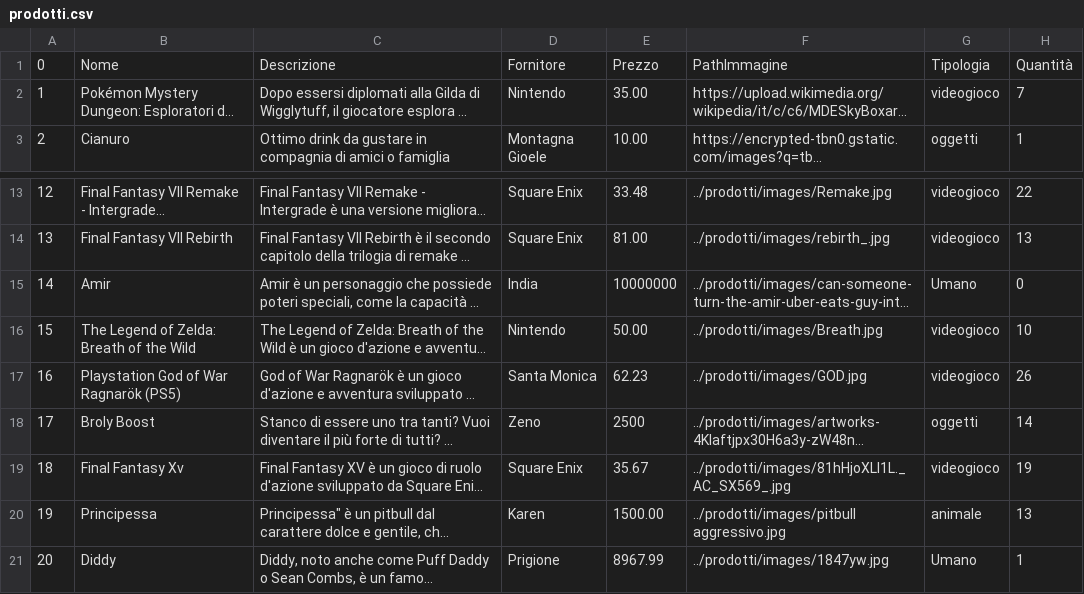
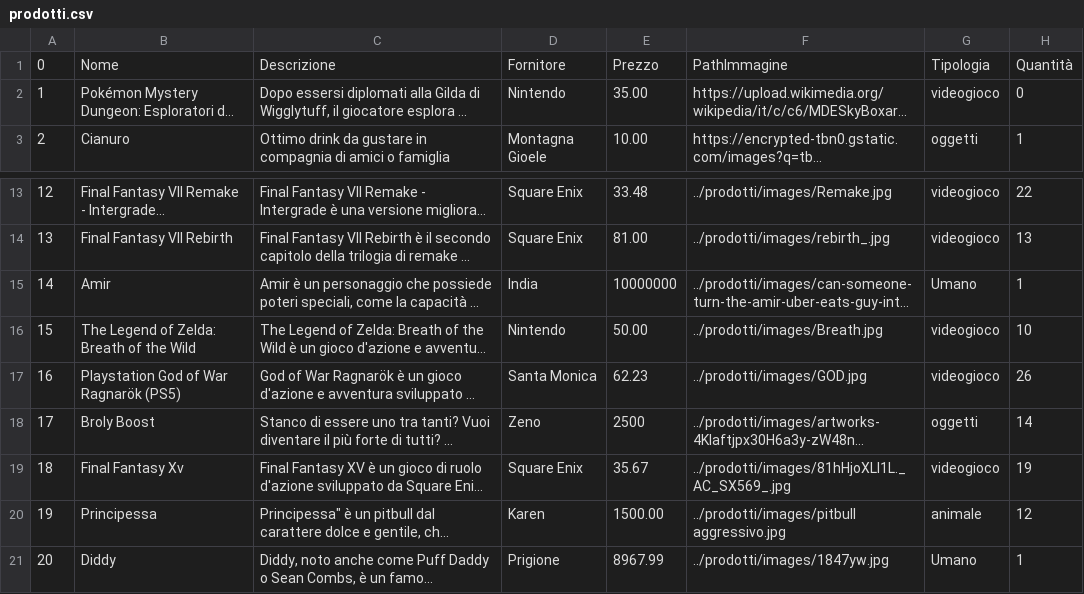
Before and after one commit to loscai/Progetto-gestione-inventario, a CSV file: prodotti/datas/prodotti.csv, drawn as a sheet; only a part is shown, gaps mark what is left out; long unchanged cells end in …; the diff names each change by its address in the sheet, - before the commit and + after, or states it on an @@ line.

```diff
--- a/prodotti/datas/prodotti.csv
+++ b/prodotti/datas/prodotti.csv
-H2: 7
+H2: 0
-H15: 0
+H15: 1
-H20: 13
+H20: 12
```
Also changed, not shown: files/credenziali.csv, 1 other file.
